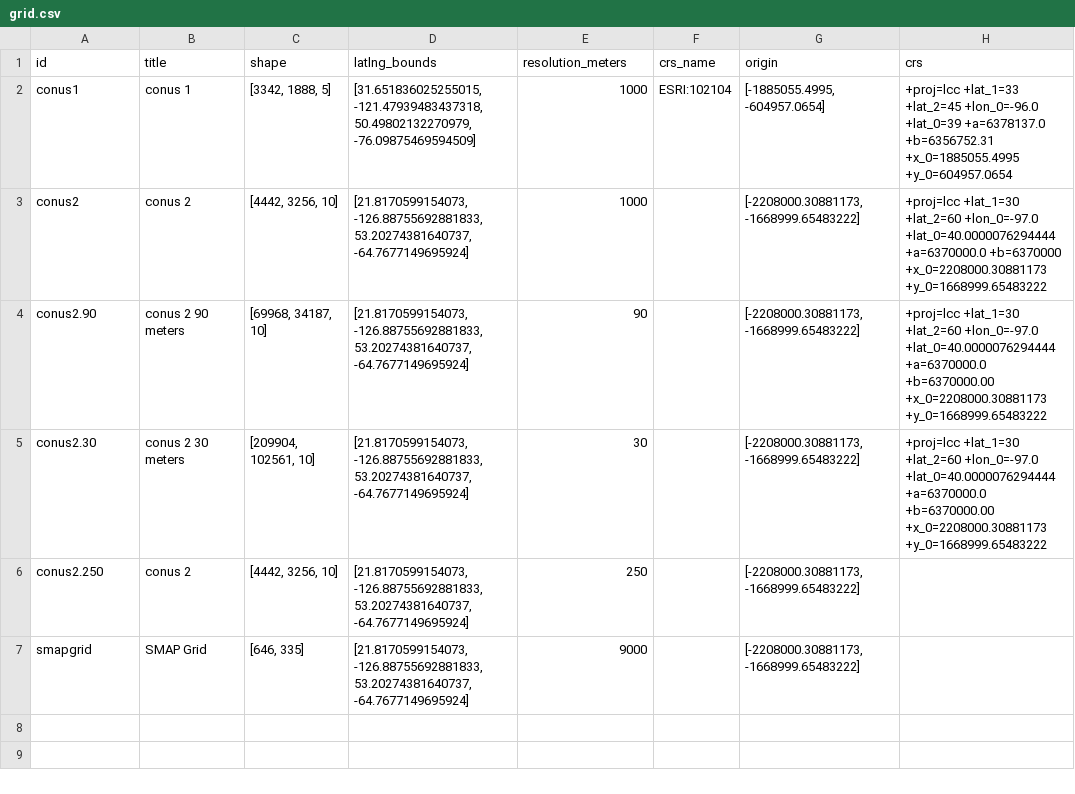
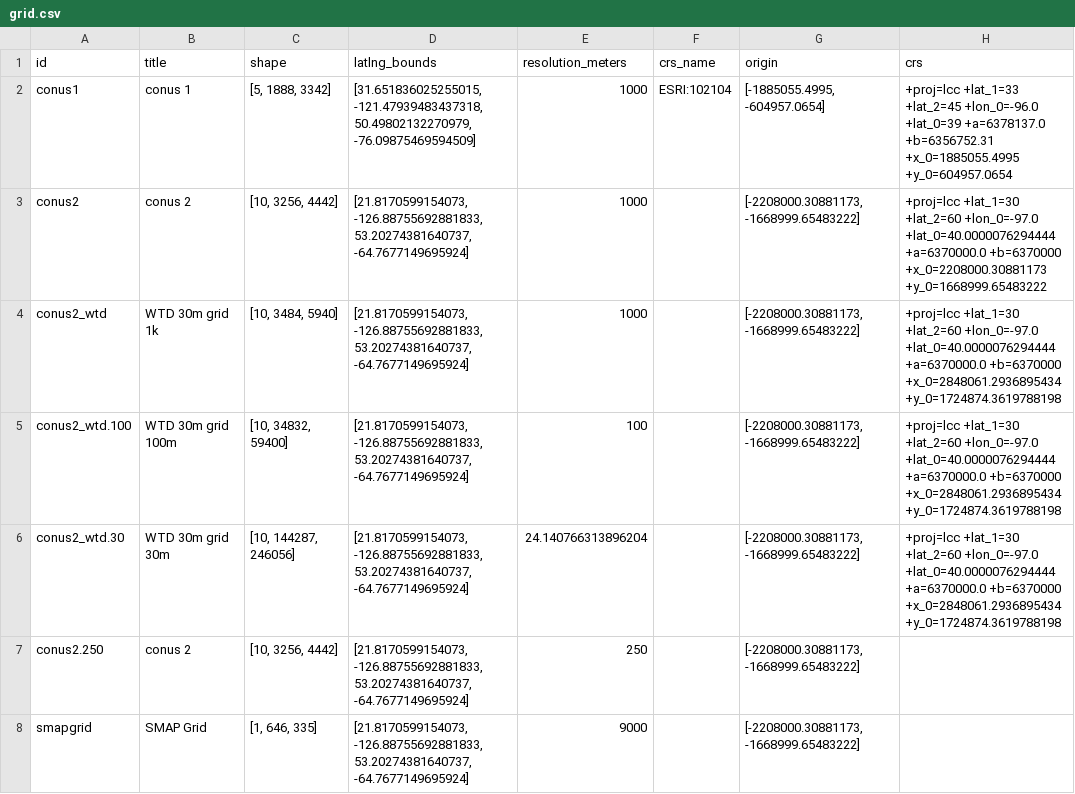
Before and after one commit to hydroframe/hf_hydrodata, a CSV file: src/hf_hydrodata/model/grid.csv, drawn as a sheet.

Commit message:
update wtd grid

```diff
--- a/src/hf_hydrodata/model/grid.csv
+++ b/src/hf_hydrodata/model/grid.csv
@@ -1,7 +1,8 @@
 id,title,shape,latlng_bounds,resolution_meters,crs_name,origin,crs
-conus1,conus 1,"[3342, 1888, 5]","[31.651836025255015, -121.47939483437318, 50.49802132270979, -76.09875469594509]",1000,ESRI:102104,"[-1885055.4995, -604957.0654]","+proj=lcc +lat_1=33 +lat_2=45 +lon_0=-96.0 +lat_0=39 +a=6378137.0 +b=6356752.31 +x_0=1885055.4995 +y_0=604957.0654"
-conus2,conus 2,"[4442, 3256, 10]","[21.8170599154073, -126.88755692881833, 53.20274381640737, -64.7677149695924]",1000,,"[-2208000.30881173, -1668999.65483222]","+proj=lcc +lat_1=30 +lat_2=60 +lon_0=-97.0 +lat_0=40.0000076294444 +a=6370000.0 +b=6370000 +x_0=2208000.30881173 +y_0=1668999.65483222"
-conus2.90,conus 2 90 meters,"[69968, 34187, 10]","[21.8170599154073, -126.88755692881833, 53.20274381640737, -64.7677149695924]",90,,"[-2208000.30881173, -1668999.65483222]","+proj=lcc +lat_1=30 +lat_2=60 +lon_0=-97.0 +lat_0=40.0000076294444 +a=6370000.0 +b=6370000.00 +x_0=2208000.30881173 +y_0=1668999.65483222"
-conus2.30,conus 2 30 meters,"[209904, 102561, 10]","[21.8170599154073, -126.88755692881833, 53.20274381640737, -64.7677149695924]",30,,"[-2208000.30881173, -1668999.65483222]","+proj=lcc +lat_1=30 +lat_2=60 +lon_0=-97.0 +lat_0=40.0000076294444 +a=6370000.0 +b=6370000.00 +x_0=2208000.30881173 +y_0=1668999.65483222"
-conus2.250,conus 2,"[4442, 3256, 10]","[21.8170599154073, -126.88755692881833, 53.20274381640737, -64.7677149695924]",250,,"[-2208000.30881173, -1668999.65483222]",
-smapgrid,SMAP Grid,"[646, 335]","[21.8170599154073, -126.88755692881833, 53.20274381640737, -64.7677149695924]",9000,,"[-2208000.30881173, -1668999.65483222]",
+conus1,conus 1,"[5, 1888, 3342]","[31.651836025255015, -121.47939483437318, 50.49802132270979, -76.09875469594509]",1000,ESRI:102104,"[-1885055.4995, -604957.0654]","+proj=lcc +lat_1=33 +lat_2=45 +lon_0=-96.0 +lat_0=39 +a=6378137.0 +b=6356752.31 +x_0=1885055.4995 +y_0=604957.0654"
+conus2,conus 2,"[10, 3256, 4442]","[21.8170599154073, -126.88755692881833, 53.20274381640737, -64.7677149695924]",1000,,"[-2208000.30881173, -1668999.65483222]","+proj=lcc +lat_1=30 +lat_2=60 +lon_0=-97.0 +lat_0=40.0000076294444 +a=6370000.0 +b=6370000 +x_0=2208000.30881173 +y_0=1668999.65483222"
+conus2_wtd,WTD 30m grid 1k,"[10, 3484, 5940]","[21.8170599154073, -126.88755692881833, 53.20274381640737, -64.7677149695924]",1000,,"[-2208000.30881173, -1668999.65483222]","+proj=lcc +lat_1=30 +lat_2=60 +lon_0=-97.0 +lat_0=40.0000076294444 +a=6370000.0 +b=6370000 +x_0=2848061.2936895434 +y_0=1724874.3619788198"
+conus2_wtd.100,WTD 30m grid 100m,"[10, 34832, 59400]","[21.8170599154073, -126.88755692881833, 53.20274381640737, -64.7677149695924]",100,,"[-2208000.30881173, -1668999.65483222]","+proj=lcc +lat_1=30 +lat_2=60 +lon_0=-97.0 +lat_0=40.0000076294444 +a=6370000.0 +b=6370000 +x_0=2848061.2936895434 +y_0=1724874.3619788198"
+conus2_wtd.30,WTD 30m grid 30m,"[10, 144287, 246056]","[21.8170599154073, -126.88755692881833, 53.20274381640737, -64.7677149695924]",24.140766313896204,,"[-2208000.30881173, -1668999.65483222]","+proj=lcc +lat_1=30 +lat_2=60 +lon_0=-97.0 +lat_0=40.0000076294444 +a=6370000.0 +b=6370000 +x_0=2848061.2936895434 +y_0=1724874.3619788198"
+conus2.250,conus 2,"[10, 3256, 4442]","[21.8170599154073, -126.88755692881833, 53.20274381640737, -64.7677149695924]",250,,"[-2208000.30881173, -1668999.65483222]",
+smapgrid,SMAP Grid,"[1, 646, 335]","[21.8170599154073, -126.88755692881833, 53.20274381640737, -64.7677149695924]",9000,,"[-2208000.30881173, -1668999.65483222]",
```
Also changed, not shown: src/hf_hydrodata/model/data_catalog_entry.csv, 2 other files.
